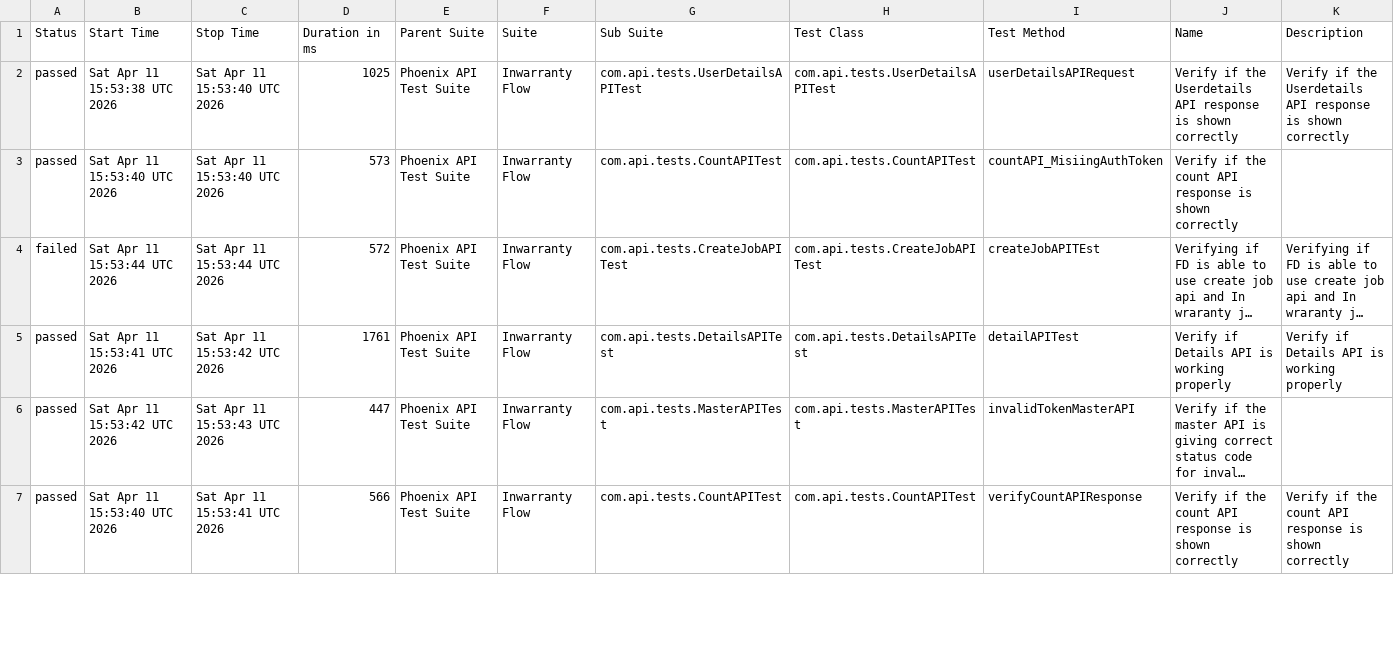
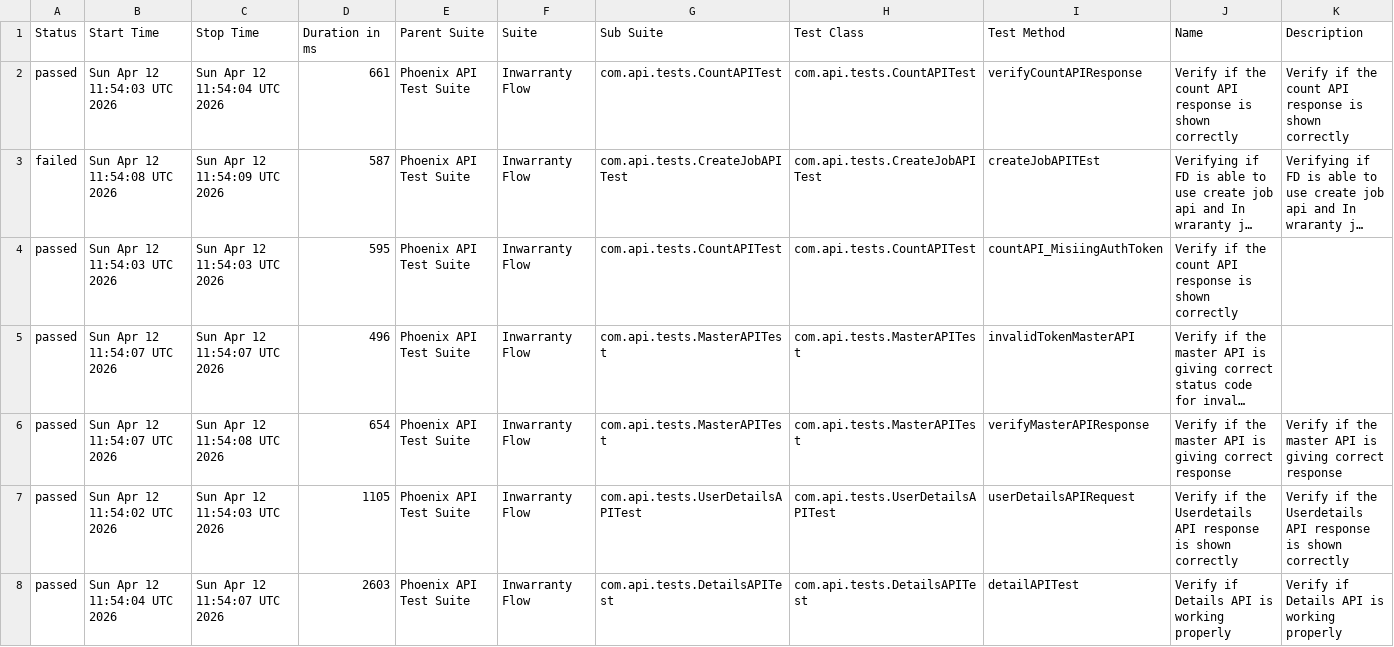
Before and after one commit to idavinde/PhoenixTestAutomationFramwork, a CSV file: data/suites.csv, drawn as a sheet; only a part is shown; long unchanged cells end in …; removed rows and columns are numbered as before the commit, all else as after; the diff covers the shown part only; the diff names each change by its address in the sheet, - before the commit and + after, or states it on an @@ line.

```diff
--- a/data/suites.csv
+++ b/data/suites.csv
-row 2: passed | Sat Apr 11 15:53:38 UTC 2026 | Sat Apr 11 15:53:40 UTC 2026 | 1025 | Phoenix API Test Suite | Inwarranty Flow | com.api.tests.UserDetailsAPITest | com.api.tests.UserDetailsAPITest | userDetailsAPIRequest | Verify if the Userdetails API response is shown correctly | Verify if the Userdetails API response is shown correctly
-B2 (Start Time): Sat Apr 11 15:53:40 UTC 2026
+B2 (Start Time): Sun Apr 12 11:54:03 UTC 2026
-C2 (Stop Time): Sat Apr 11 15:53:40 UTC 2026
+C2 (Stop Time): Sun Apr 12 11:54:04 UTC 2026
-D2 (Duration in ms): 573
+D2 (Duration in ms): 661
-I2 (Test Method): countAPI_MisiingAuthToken
+I2 (Test Method): verifyCountAPIResponse
-K2 (Description): (empty)
+K2 (Description): Verify if the count API response is shown correctly
-B3 (Start Time): Sat Apr 11 15:53:44 UTC 2026
+B3 (Start Time): Sun Apr 12 11:54:08 UTC 2026
-C3 (Stop Time): Sat Apr 11 15:53:44 UTC 2026
+C3 (Stop Time): Sun Apr 12 11:54:09 UTC 2026
-D3 (Duration in ms): 572
+D3 (Duration in ms): 587
-B4 (Start Time): Sat Apr 11 15:53:41 UTC 2026
+B4 (Start Time): Sun Apr 12 11:54:03 UTC 2026
-C4 (Stop Time): Sat Apr 11 15:53:42 UTC 2026
+C4 (Stop Time): Sun Apr 12 11:54:03 UTC 2026
-D4 (Duration in ms): 1761
+D4 (Duration in ms): 595
-G4 (Sub Suite): com.api.tests.DetailsAPITest
+G4 (Sub Suite): com.api.tests.CountAPITest
-H4 (Test Class): com.api.tests.DetailsAPITest
+H4 (Test Class): com.api.tests.CountAPITest
-I4 (Test Method): detailAPITest
+I4 (Test Method): countAPI_MisiingAuthToken
-J4 (Name): Verify if Details API is working properly
+J4 (Name): Verify if the count API response is shown correctly
-K4 (Description): Verify if Details API is working properly
+K4 (Description): (empty)
-B5 (Start Time): Sat Apr 11 15:53:42 UTC 2026
+B5 (Start Time): Sun Apr 12 11:54:07 UTC 2026
-C5 (Stop Time): Sat Apr 11 15:53:43 UTC 2026
+C5 (Stop Time): Sun Apr 12 11:54:07 UTC 2026
-D5 (Duration in ms): 447
+D5 (Duration in ms): 496
-B6 (Start Time): Sat Apr 11 15:53:40 UTC 2026
+B6 (Start Time): Sun Apr 12 11:54:07 UTC 2026
-C6 (Stop Time): Sat Apr 11 15:53:41 UTC 2026
+C6 (Stop Time): Sun Apr 12 11:54:08 UTC 2026
-D6 (Duration in ms): 566
+D6 (Duration in ms): 654
-G6 (Sub Suite): com.api.tests.CountAPITest
+G6 (Sub Suite): com.api.tests.MasterAPITest
-H6 (Test Class): com.api.tests.CountAPITest
+H6 (Test Class): com.api.tests.MasterAPITest
-I6 (Test Method): verifyCountAPIResponse
+I6 (Test Method): verifyMasterAPIResponse
-J6 (Name): …if the count API response is shown correctly
+J6 (Name): …if the master API is giving correct response
-K6 (Description): …if the count API response is shown correctly
+K6 (Description): …if the master API is giving correct response
+row 7: passed | Sun Apr 12 11:54:02 UTC 2026 | Sun Apr 12 11:54:03 UTC 2026 | 1105 | Phoenix API Test Suite | Inwarranty Flow | com.api.tests.UserDetailsAPITest | com.api.tests.UserDetailsAPITest | userDetailsAPIRequest | Verify if the Userdetails API response is shown correctly | Verify if the Userdetails API response is shown correctly
+row 8: passed | Sun Apr 12 11:54:04 UTC 2026 | Sun Apr 12 11:54:07 UTC 2026 | 2603 | Phoenix API Test Suite | Inwarranty Flow | com.api.tests.DetailsAPITest | com.api.tests.DetailsAPITest | detailAPITest | Verify if Details API is working properly | Verify if Details API is working properly
```
Also changed, not shown: 1 removed row and 3 edited cells elsewhere in this file, data/behaviors.csv, 52 other files.
